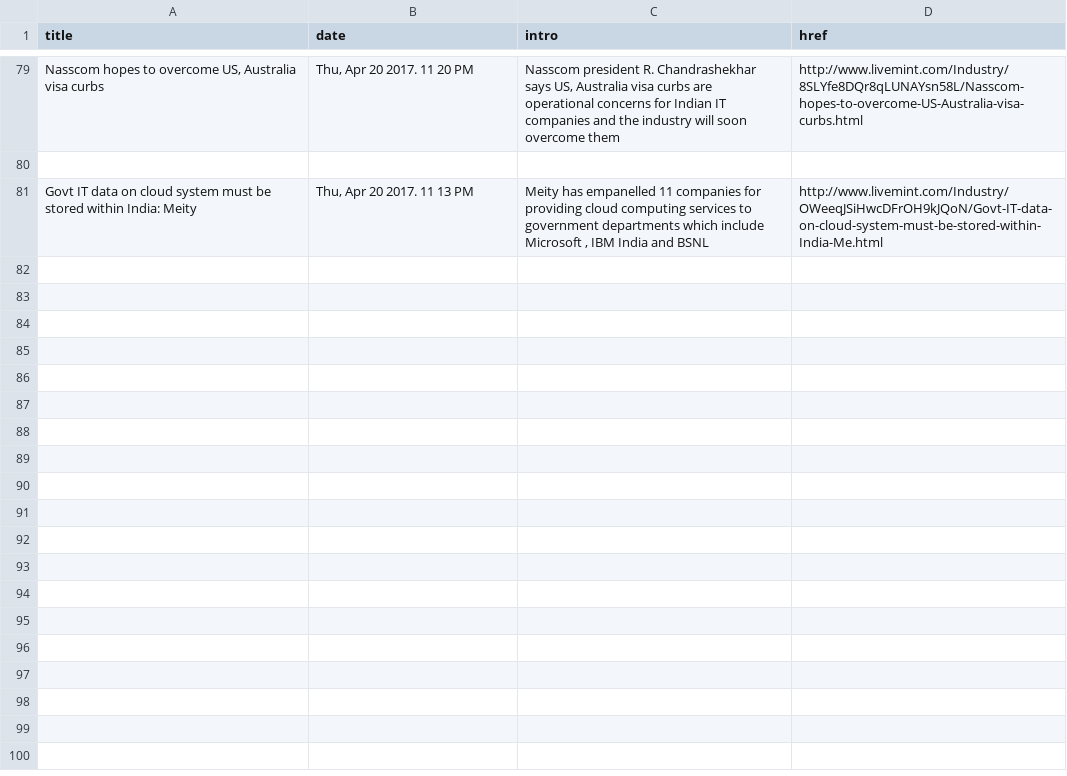
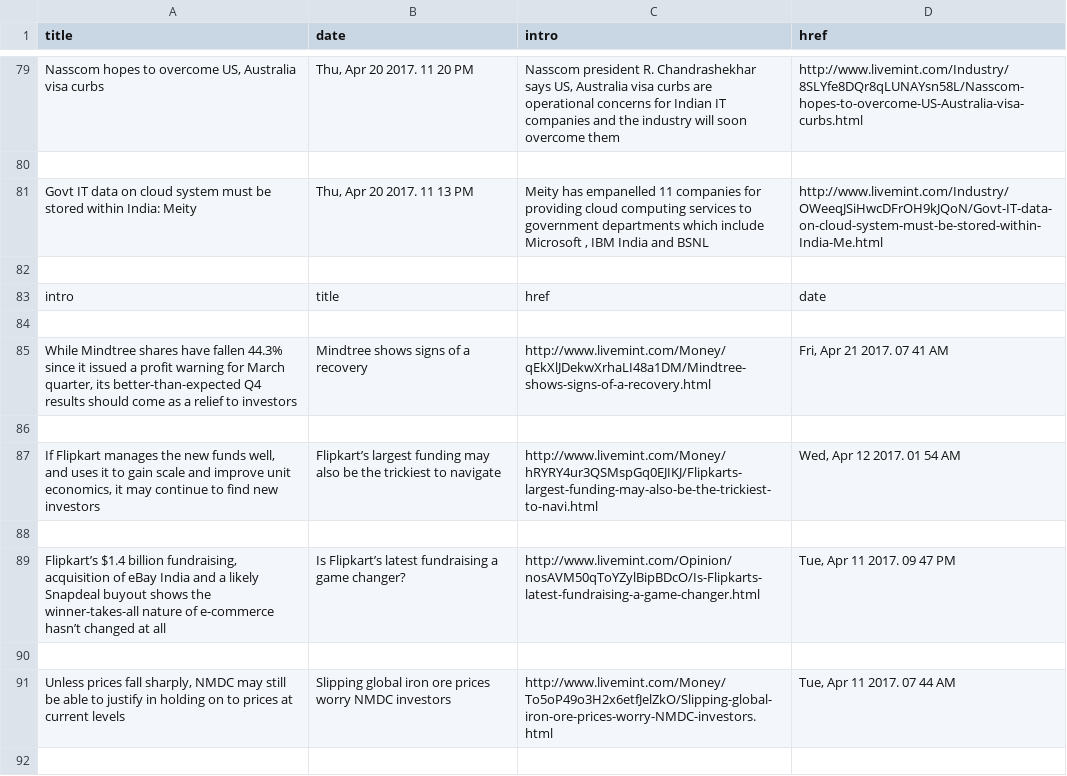
Before and after one commit to ZNClub-PA-ML-AI/Scrapy-Spiders, a CSV file: stocknews/temp.csv, drawn as a sheet; only a part is shown, gaps mark what is left out; the diff covers the shown part only; the diff names each change by its address in the sheet, - before the commit and + after, or states it on an @@ line.

```diff
--- a/stocknews/temp.csv
+++ b/stocknews/temp.csv
+row 82: (empty)
+row 83: intro | title | href | date
+row 84: (empty)
+row 85: While Mindtree shares have fallen 44.3% since it issued a profit warning for March quarter, its better-than-expected Q4 results should come as a relief to investors | Mindtree shows signs of a recovery | http://www.livemint.com/Money/qEkXlJDekwXrhaLI48a1DM/Mindtree-shows-signs-of-a-recovery.html | Fri, Apr 21 2017. 07 41 AM
+row 86: (empty)
+row 87: If Flipkart manages the new funds well, and uses it to gain scale and improve unit economics, it may continue to find new investors | Flipkart’s largest funding may also be the trickiest to navigate | http://www.livemint.com/Money/hRYRY4ur3QSMspGq0EJIKJ/Flipkarts-largest-funding-may-also-be-the-trickiest-to-navi.html | Wed, Apr 12 2017. 01 54 AM
+row 88: (empty)
+row 89: Flipkart’s $1.4 billion fundraising, acquisition of eBay India and a likely Snapdeal buyout shows the winner-takes-all nature of e-commerce hasn’t changed at all | Is Flipkart’s latest fundraising a game changer? | http://www.livemint.com/Opinion/nosAVM50qToYZylBipBDcO/Is-Flipkarts-latest-fundraising-a-game-changer.html | Tue, Apr 11 2017. 09 47 PM
+row 90: (empty)
+row 91: Unless prices fall sharply, NMDC may still be able to justify in holding on to prices at current levels | Slipping global iron ore prices worry NMDC investors | http://www.livemint.com/Money/To5oP49o3H2x6etfJelZkO/Slipping-global-iron-ore-prices-worry-NMDC-investors.html | Tue, Apr 11 2017. 07 44 AM
+row 92: (empty)
```
Also changed, not shown: 11 added rows elsewhere in this file, 1 other file.
